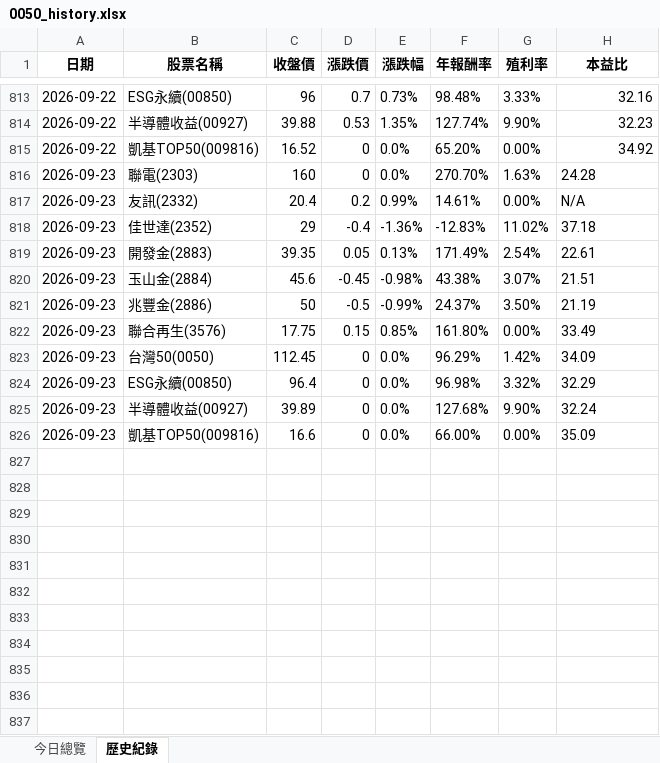
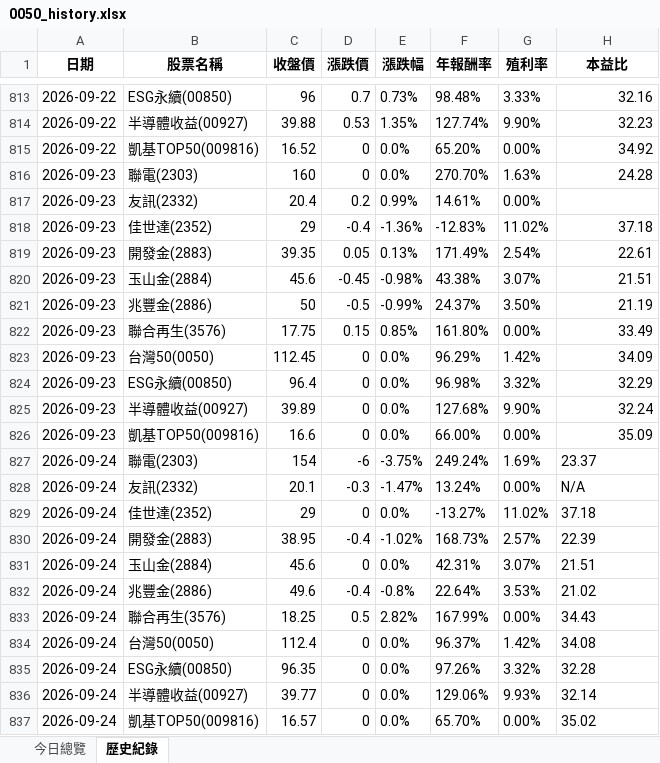
Before and after one commit to lenshen/0050-tracker, an Excel workbook: 0050_history.xlsx, sheet 歷史紀錄, drawn as a sheet; only a part is shown, gaps mark what is left out; values as stored, in another font and other column widths than the file's, no borders; the diff names each change by its address in the sheet, - before the commit and + after, or states it on an @@ line.

```diff
--- a/0050_history.xlsx (sheet 歷史紀錄)
+++ b/0050_history.xlsx (sheet 歷史紀錄)
-H816 alignment: left
+H816 alignment: right
-H817 (本益比): N/A
+H817 (本益比): (empty)
-H818:H826 alignment: left
+H818:H826 alignment: right
+row 827: 2026-09-24 | 聯電(2303) | 154 | -6 | -3.75% | 249.24% | 1.69% | 23.37
+row 828: 2026-09-24 | 友訊(2332) | 20.1 | -0.3 | -1.47% | 13.24% | 0.00% | N/A
+row 829: 2026-09-24 | 佳世達(2352) | 29 | 0 | 0.0% | -13.27% | 11.02% | 37.18
+row 830: 2026-09-24 | 開發金(2883) | 38.95 | -0.4 | -1.02% | 168.73% | 2.57% | 22.39
+row 831: 2026-09-24 | 玉山金(2884) | 45.6 | 0 | 0.0% | 42.31% | 3.07% | 21.51
+row 832: 2026-09-24 | 兆豐金(2886) | 49.6 | -0.4 | -0.8% | 22.64% | 3.53% | 21.02
+row 833: 2026-09-24 | 聯合再生(3576) | 18.25 | 0.5 | 2.82% | 167.99% | 0.00% | 34.43
+row 834: 2026-09-24 | 台灣50(0050) | 112.4 | 0 | 0.0% | 96.37% | 1.42% | 34.08
+row 835: 2026-09-24 | ESG永續(00850) | 96.35 | 0 | 0.0% | 97.26% | 3.32% | 32.28
+row 836: 2026-09-24 | 半導體收益(00927) | 39.77 | 0 | 0.0% | 129.06% | 9.93% | 32.14
+row 837: 2026-09-24 | 凱基TOP50(009816) | 16.57 | 0 | 0.0% | 65.70% | 0.00% | 35.02
```
Also changed, not shown: sheet 今日總覽.
